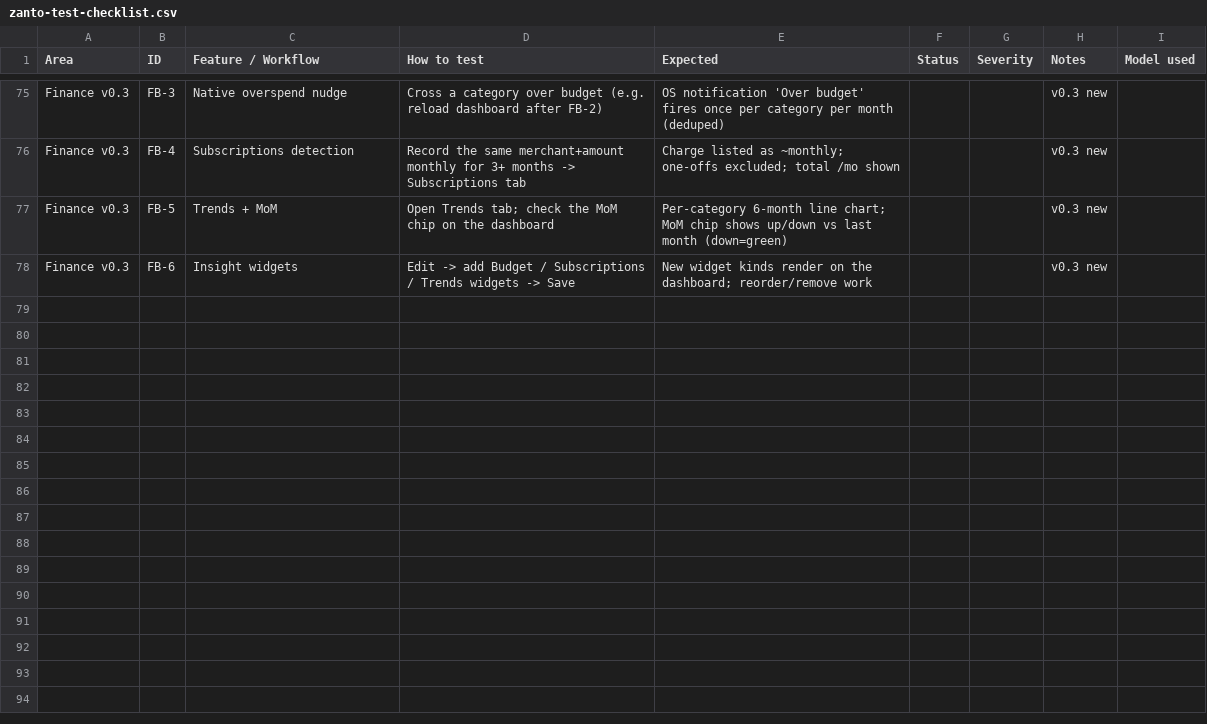
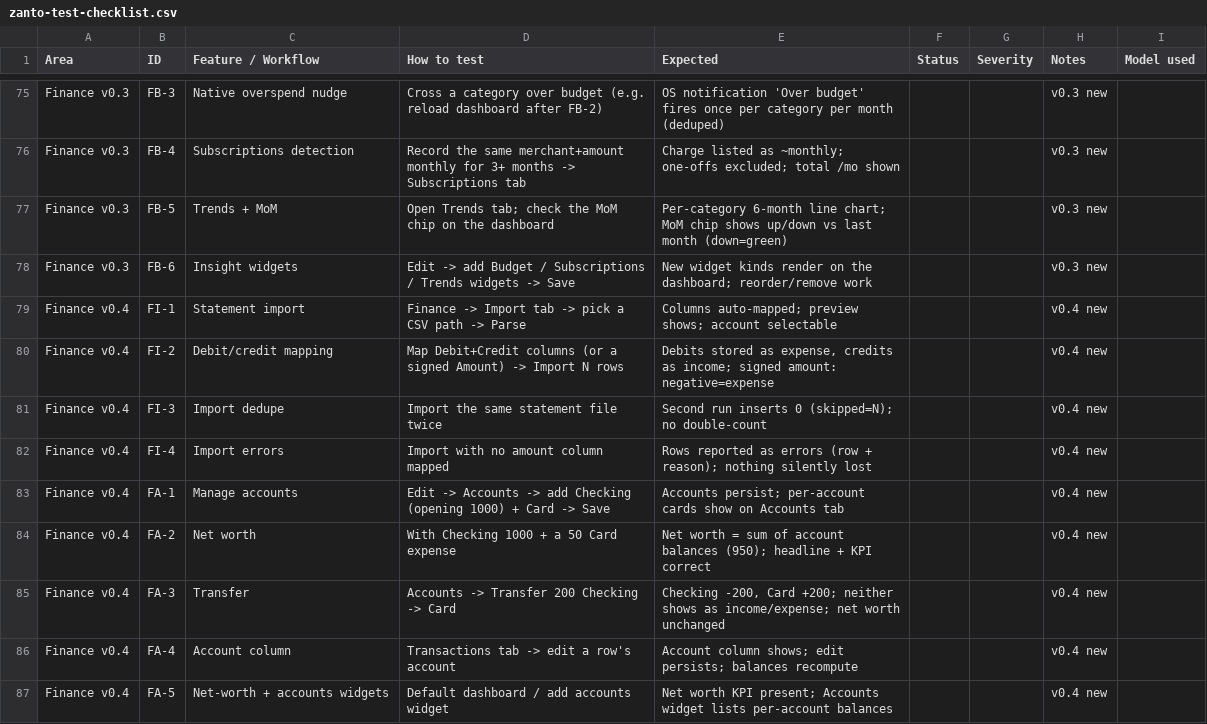
Before and after one commit to satyamyadav/zanto-rust, a CSV file: docs/zanto-test-checklist.csv, drawn as a sheet; only a part is shown, gaps mark what is left out; the diff names each change by its address in the sheet, - before the commit and + after, or states it on an @@ line.

```diff
--- a/docs/zanto-test-checklist.csv
+++ b/docs/zanto-test-checklist.csv
+row 79: Finance v0.4 | FI-1 | Statement import | Finance -> Import tab -> pick a CSV path -> Parse | Columns auto-mapped; preview shows; account selectable |  |  | v0.4 new
+row 80: Finance v0.4 | FI-2 | Debit/credit mapping | Map Debit+Credit columns (or a signed Amount) -> Import N rows | Debits stored as expense, credits as income; signed amount: negative=expense |  |  | v0.4 new
+row 81: Finance v0.4 | FI-3 | Import dedupe | Import the same statement file twice | Second run inserts 0 (skipped=N); no double-count |  |  | v0.4 new
+row 82: Finance v0.4 | FI-4 | Import errors | Import with no amount column mapped | Rows reported as errors (row + reason); nothing silently lost |  |  | v0.4 new
+row 83: Finance v0.4 | FA-1 | Manage accounts | Edit -> Accounts -> add Checking (opening 1000) + Card -> Save | Accounts persist; per-account cards show on Accounts tab |  |  | v0.4 new
+row 84: Finance v0.4 | FA-2 | Net worth | With Checking 1000 + a 50 Card expense | Net worth = sum of account balances (950); headline + KPI correct |  |  | v0.4 new
+row 85: Finance v0.4 | FA-3 | Transfer | Accounts -> Transfer 200 Checking -> Card | Checking -200, Card +200; neither shows as income/expense; net worth unchanged |  |  | v0.4 new
+row 86: Finance v0.4 | FA-4 | Account column | Transactions tab -> edit a row's account | Account column shows; edit persists; balances recompute |  |  | v0.4 new
+row 87: Finance v0.4 | FA-5 | Net-worth + accounts widgets | Default dashboard / add accounts widget | Net worth KPI present; Accounts widget lists per-account balances |  |  | v0.4 new
```
Also changed, not shown: 1 other file.
